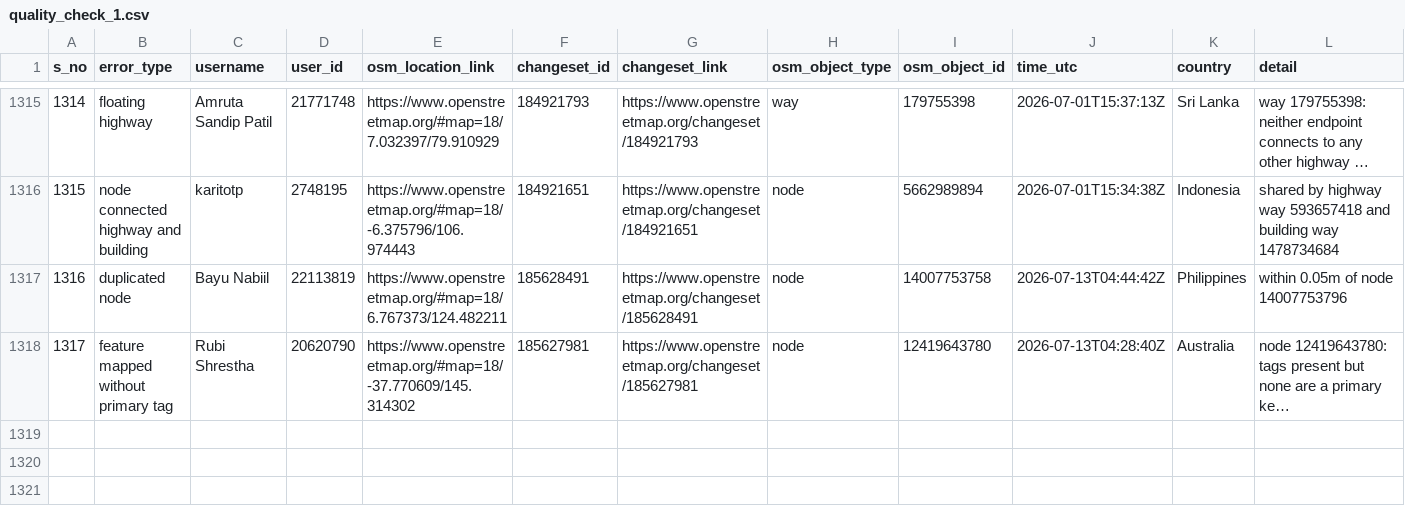
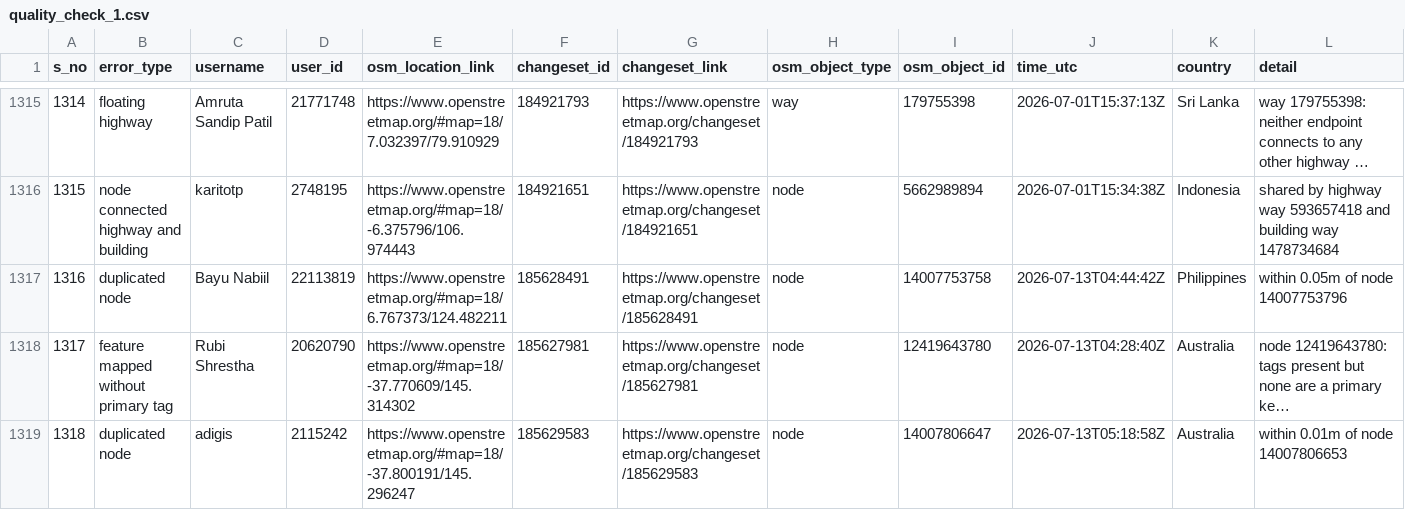
Before and after one commit to KingVik-Planet/OSM_QC_MapCupAPAC2026, a CSV file: data/quality_check_1.csv, drawn as a sheet; only a part is shown, gaps mark what is left out; long unchanged cells end in …; the diff names each change by its address in the sheet, - before the commit and + after, or states it on an @@ line.

```diff
--- a/data/quality_check_1.csv
+++ b/data/quality_check_1.csv
+row 1319: 1318 | duplicated node | adigis | 2115242 | https://www.openstreetmap.org/#map=18/-37.800191/145.296247 | 185629583 | https://www.openstreetmap.org/changeset/185629583 | node | 14007806647 | 2026-07-13T05:18:58Z | Australia | within 0.01m of node 14007806653
```
Also changed, not shown: 3 other files.
